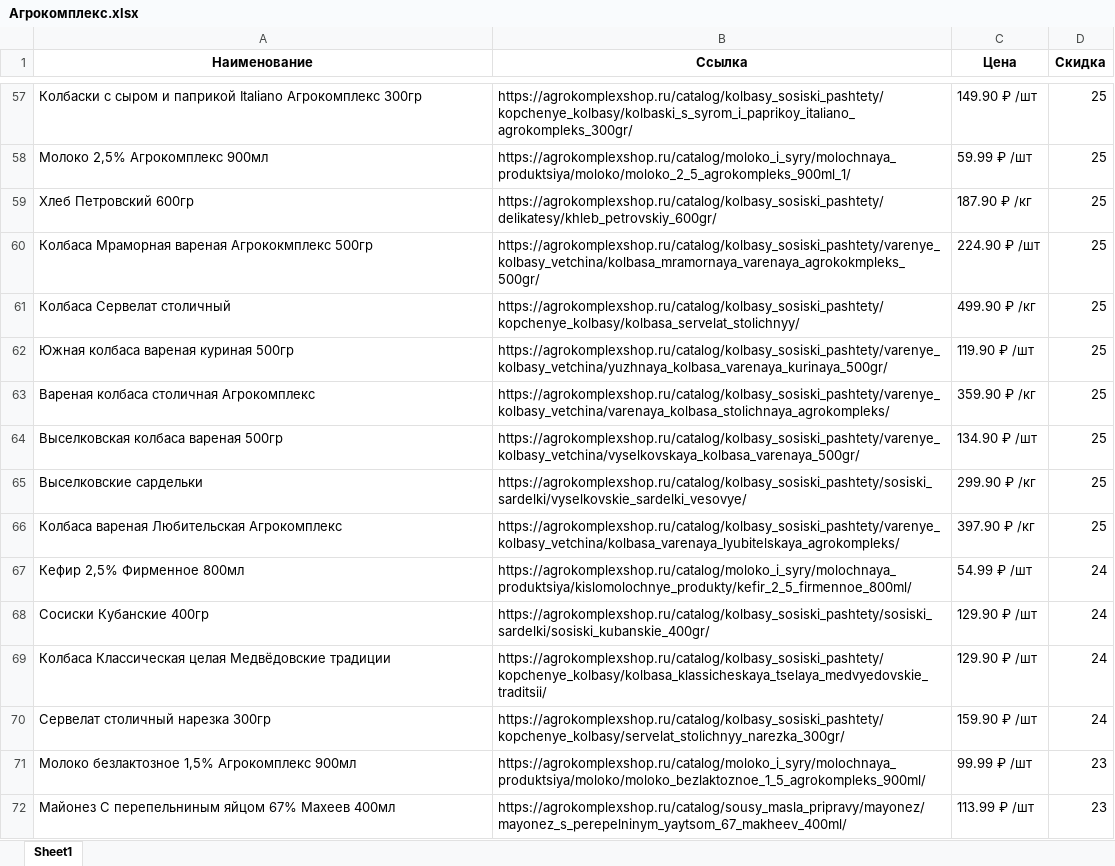
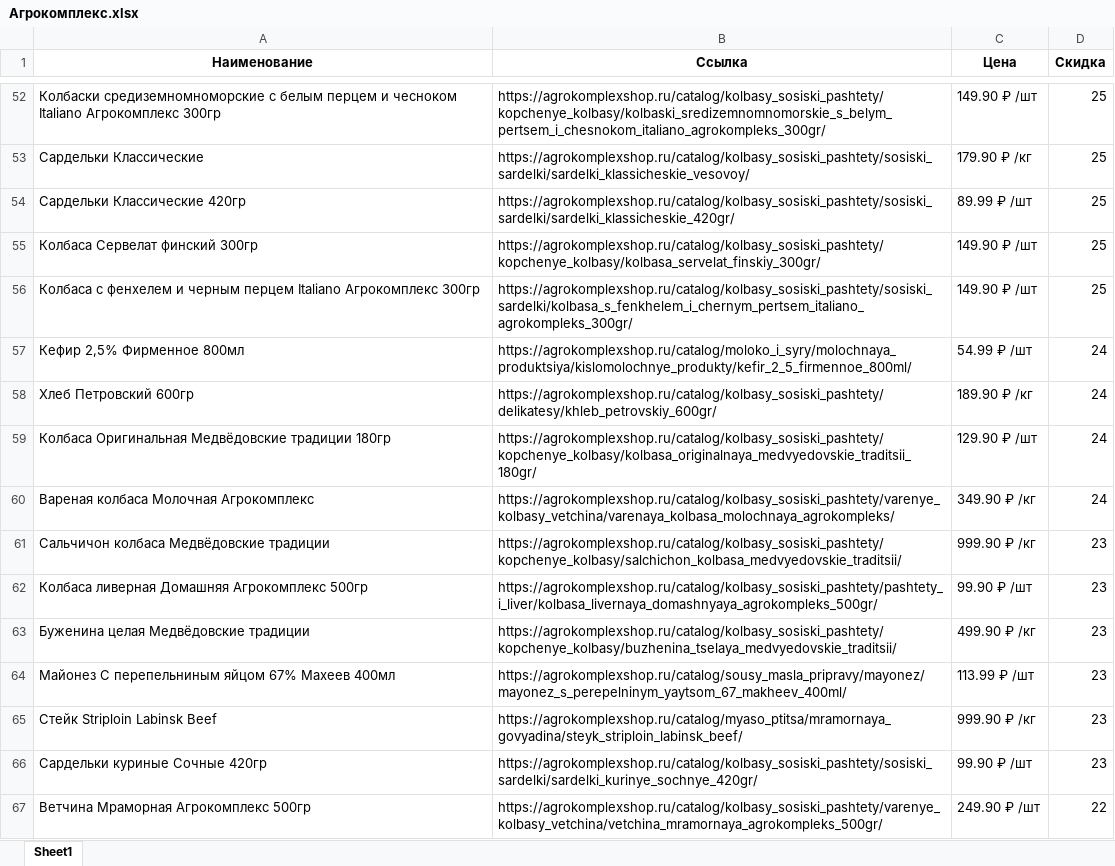
Before and after one commit to pavlig43/parser, an Excel workbook: shops/Агрокомплекс/Агрокомплекс.xlsx, sheet Sheet1, drawn as a sheet; only a part is shown, gaps mark what is left out; the shorter side is filled out with more unchanged rows; values as stored, in another font and other column widths than the file's, no borders; removed rows and columns are numbered as before the commit, all else as after; the diff covers the shown part only; the diff names each change by its address in the sheet, - before the commit and + after, or states it on an @@ line.

```diff
--- a/shops/Агрокомплекс/Агрокомплекс.xlsx (sheet Sheet1)
+++ b/shops/Агрокомплекс/Агрокомплекс.xlsx (sheet Sheet1)
-A52 (Наименование): Колбаски с сыром и паприкой Italiano Агрокомплекс…
+A52 (Наименование): Колбаски средиземномноморские с белым перцем и чесноком Italiano Агрокомплекс…
-B52 (Ссылка): https://agrokomplexshop.ru/catalog/kolbasy_sosiski_pashtety/kopchenye_kolbasy/kolbaski_s_syrom_i_paprikoy_italiano_agrokompleks_300gr/
+B52 (Ссылка): https://agrokomplexshop.ru/catalog/kolbasy_sosiski_pashtety/kopchenye_kolbasy/kolbaski_sredizemnomnomorskie_s_belym_pertsem_i_chesnokom_italiano_agrokompleks_300gr/
-row 58: Молоко 2,5% Агрокомплекс 900мл | https://agrokomplexshop.ru/catalog/moloko_i_syry/molochnaya_produktsiya/moloko/moloko_2_5_agrokompleks_900ml_1/ | 59.99 ₽ /шт | 25
-A53 (Наименование): Хлеб Петровский 600гр
+A53 (Наименование): Сардельки Классические
-B53 (Ссылка): https://agrokomplexshop.ru/catalog/kolbasy_sosiski_pashtety/delikatesy/khleb_petrovskiy_600gr/
+B53 (Ссылка): https://agrokomplexshop.ru/catalog/kolbasy_sosiski_pashtety/sosiski_sardelki/sardelki_klassicheskie_vesovoy/
-C53 (Цена): 187.90 ₽ /кг
+C53 (Цена): 179.90 ₽ /кг
-row 60: Колбаса Мраморная вареная Агрококмплекс 500гр | https://agrokomplexshop.ru/catalog/kolbasy_sosiski_pashtety/varenye_kolbasy_vetchina/kolbasa_mramornaya_varenaya_agrokokmpleks_500gr/ | 224.90 ₽ /шт | 25
-A54 (Наименование): Колбаса Сервелат столичный
+A54 (Наименование): Сардельки Классические 420гр
-B54 (Ссылка): https://agrokomplexshop.ru/catalog/kolbasy_sosiski_pashtety/kopchenye_kolbasy/kolbasa_servelat_stolichnyy/
+B54 (Ссылка): https://agrokomplexshop.ru/catalog/kolbasy_sosiski_pashtety/sosiski_sardelki/sardelki_klassicheskie_420gr/
-C54 (Цена): 499.90 ₽ /кг
+C54 (Цена): 89.99 ₽ /шт
-A55 (Наименование): Южная колбаса вареная куриная 500гр
+A55 (Наименование): Колбаса Сервелат финский 300гр
-B55 (Ссылка): https://agrokomplexshop.ru/catalog/kolbasy_sosiski_pashtety/varenye_kolbasy_vetchina/yuzhnaya_kolbasa_varenaya_kurinaya_500gr/
+B55 (Ссылка): https://agrokomplexshop.ru/catalog/kolbasy_sosiski_pashtety/kopchenye_kolbasy/kolbasa_servelat_finskiy_300gr/
-C55 (Цена): 119.90 ₽ /шт
+C55 (Цена): 149.90 ₽ /шт
-row 63: Вареная колбаса столичная Агрокомплекс | https://agrokomplexshop.ru/catalog/kolbasy_sosiski_pashtety/varenye_kolbasy_vetchina/varenaya_kolbasa_stolichnaya_agrokompleks/ | 359.90 ₽ /кг | 25
-A56 (Наименование): Выселковская колбаса вареная 500гр
+A56 (Наименование): Колбаса с фенхелем и черным перцем Italiano Агрокомплекс 300гр
-B56 (Ссылка): https://agrokomplexshop.ru/catalog/kolbasy_sosiski_pashtety/varenye_kolbasy_vetchina/vyselkovskaya_kolbasa_varenaya_500gr/
+B56 (Ссылка): https://agrokomplexshop.ru/catalog/kolbasy_sosiski_pashtety/sosiski_sardelki/kolbasa_s_fenkhelem_i_chernym_pertsem_italiano_agrokompleks_300gr/
-C56 (Цена): 134.90 ₽ /шт
+C56 (Цена): 149.90 ₽ /шт
-row 65: Выселковские сардельки | https://agrokomplexshop.ru/catalog/kolbasy_sosiski_pashtety/sosiski_sardelki/vyselkovskie_sardelki_vesovye/ | 299.90 ₽ /кг | 25
-row 66: Колбаса вареная Любительская Агрокомплекс | https://agrokomplexshop.ru/catalog/kolbasy_sosiski_pashtety/varenye_kolbasy_vetchina/kolbasa_varenaya_lyubitelskaya_agrokompleks/ | 397.90 ₽ /кг | 25
-A58 (Наименование): Сосиски Кубанские 400гр
+A58 (Наименование): Хлеб Петровский 600гр
-B58 (Ссылка): https://agrokomplexshop.ru/catalog/kolbasy_sosiski_pashtety/sosiski_sardelki/sosiski_kubanskie_400gr/
+B58 (Ссылка): https://agrokomplexshop.ru/catalog/kolbasy_sosiski_pashtety/delikatesy/khleb_petrovskiy_600gr/
-C58 (Цена): 129.90 ₽ /шт
+C58 (Цена): 189.90 ₽ /кг
-A59 (Наименование): Колбаса Классическая целая Медвёдовские традиции
+A59 (Наименование): Колбаса Оригинальная Медвёдовские традиции 180гр
-B59 (Ссылка): https://agrokomplexshop.ru/catalog/kolbasy_sosiski_pashtety/kopchenye_kolbasy/kolbasa_klassicheskaya_tselaya_medvyedovskie_traditsii/
+B59 (Ссылка): https://agrokomplexshop.ru/catalog/kolbasy_sosiski_pashtety/kopchenye_kolbasy/kolbasa_originalnaya_medvyedovskie_traditsii_180gr/
-A60 (Наименование): Сервелат столичный нарезка 300гр
+A60 (Наименование): Вареная колбаса Молочная Агрокомплекс
-B60 (Ссылка): https://agrokomplexshop.ru/catalog/kolbasy_sosiski_pashtety/kopchenye_kolbasy/servelat_stolichnyy_narezka_300gr/
+B60 (Ссылка): https://agrokomplexshop.ru/catalog/kolbasy_sosiski_pashtety/varenye_kolbasy_vetchina/varenaya_kolbasa_molochnaya_agrokompleks/
-C60 (Цена): 159.90 ₽ /шт
+C60 (Цена): 349.90 ₽ /кг
+row 61: Сальчичон колбаса Медвёдовские традиции | https://agrokomplexshop.ru/catalog/kolbasy_sosiski_pashtety/kopchenye_kolbasy/salchichon_kolbasa_medvyedovskie_traditsii/ | 999.90 ₽ /кг | 23
-A62 (Наименование): Молоко безлактозное 1,5% Агрокомплекс 900мл
+A62 (Наименование): Колбаса ливерная Домашняя Агрокомплекс 500гр
-B62 (Ссылка): https://agrokomplexshop.ru/catalog/moloko_i_syry/molochnaya_produktsiya/moloko/moloko_bezlaktoznoe_1_5_agrokompleks_900ml/
+B62 (Ссылка): https://agrokomplexshop.ru/catalog/kolbasy_sosiski_pashtety/pashtety_i_liver/kolbasa_livernaya_domashnyaya_agrokompleks_500gr/
-C62 (Цена): 99.99 ₽ /шт
+C62 (Цена): 99.90 ₽ /шт
+row 63: Буженина целая Медвёдовские традиции | https://agrokomplexshop.ru/catalog/kolbasy_sosiski_pashtety/kopchenye_kolbasy/buzhenina_tselaya_medvyedovskie_traditsii/ | 499.90 ₽ /кг | 23
```
Also changed, not shown: 61 added rows, 70 removed rows, 31 moved rows and 78 edited cells elsewhere in this sheet, 6 other files.
